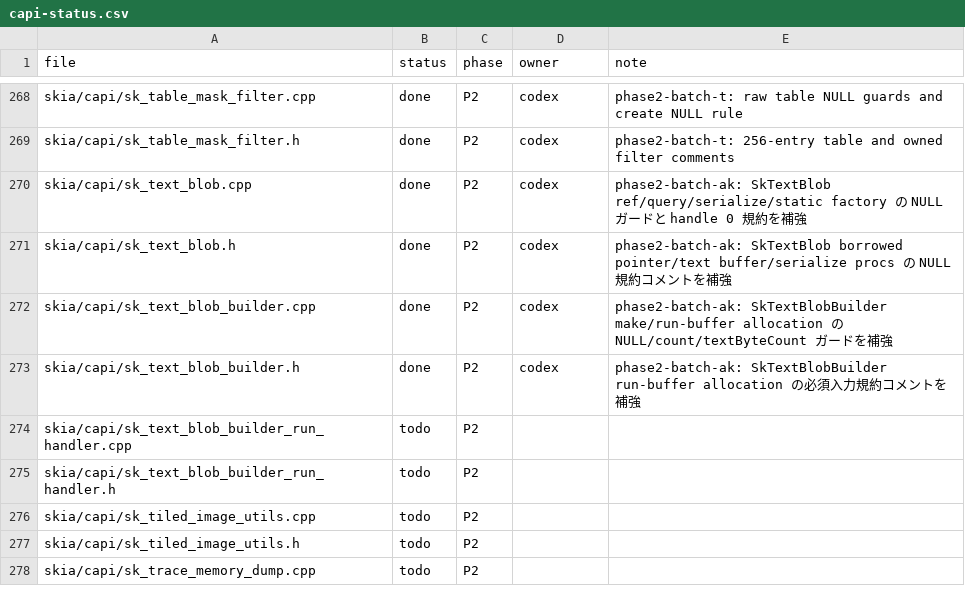
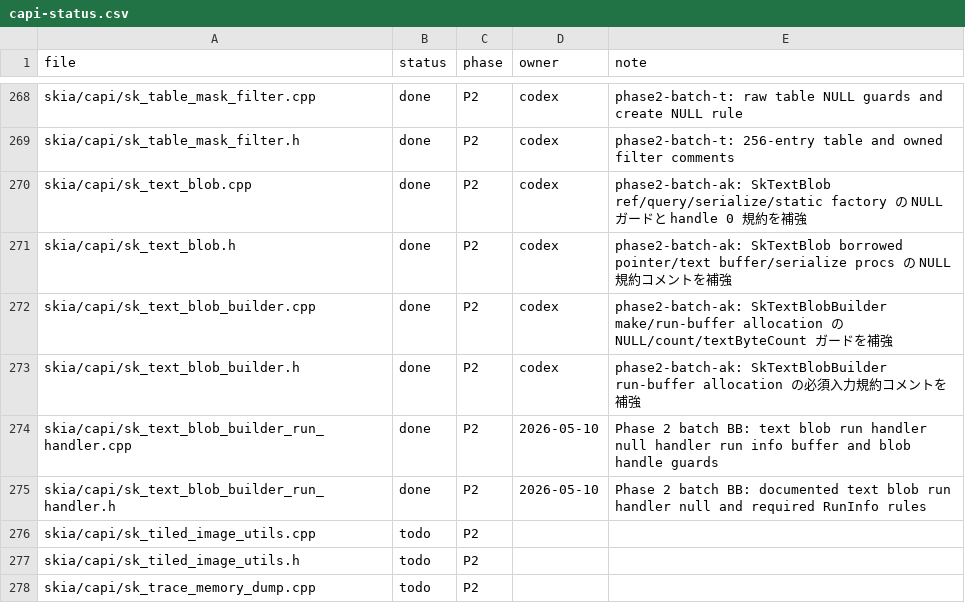
Before and after one commit to dolphilia/reskia, a CSV file: docs/plans/c-binding-remediation/checklists/capi-status.csv, drawn as a sheet; only a part is shown, gaps mark what is left out.

```diff
--- a/docs/plans/c-binding-remediation/checklists/capi-status.csv
+++ b/docs/plans/c-binding-remediation/checklists/capi-status.csv
@@ -273,4 +273,4 @@ skia/capi/sk_text_blob_builder.cpp,done,P2,codex,phase2-batch-ak: SkTextBlobBuil
 skia/capi/sk_text_blob_builder.h,done,P2,codex,phase2-batch-ak: SkTextBlobBuilder run-buffer allocation の必須入力規約コメントを補強
-skia/capi/sk_text_blob_builder_run_handler.cpp,todo,P2,,
-skia/capi/sk_text_blob_builder_run_handler.h,todo,P2,,
+skia/capi/sk_text_blob_builder_run_handler.cpp,done,P2,2026-05-10,Phase 2 batch BB: text blob run handler null handler run info buffer and blob handle guards
+skia/capi/sk_text_blob_builder_run_handler.h,done,P2,2026-05-10,Phase 2 batch BB: documented text blob run handler null and required RunInfo rules
 skia/capi/sk_tiled_image_utils.cpp,todo,P2,,
```
Also changed, not shown: 6 other files.
